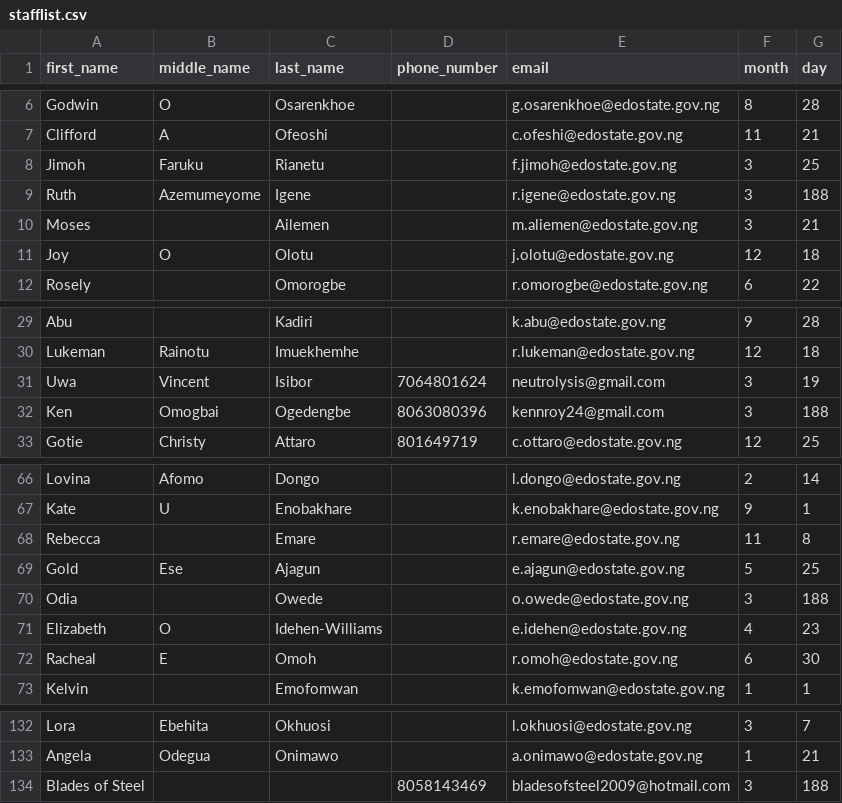
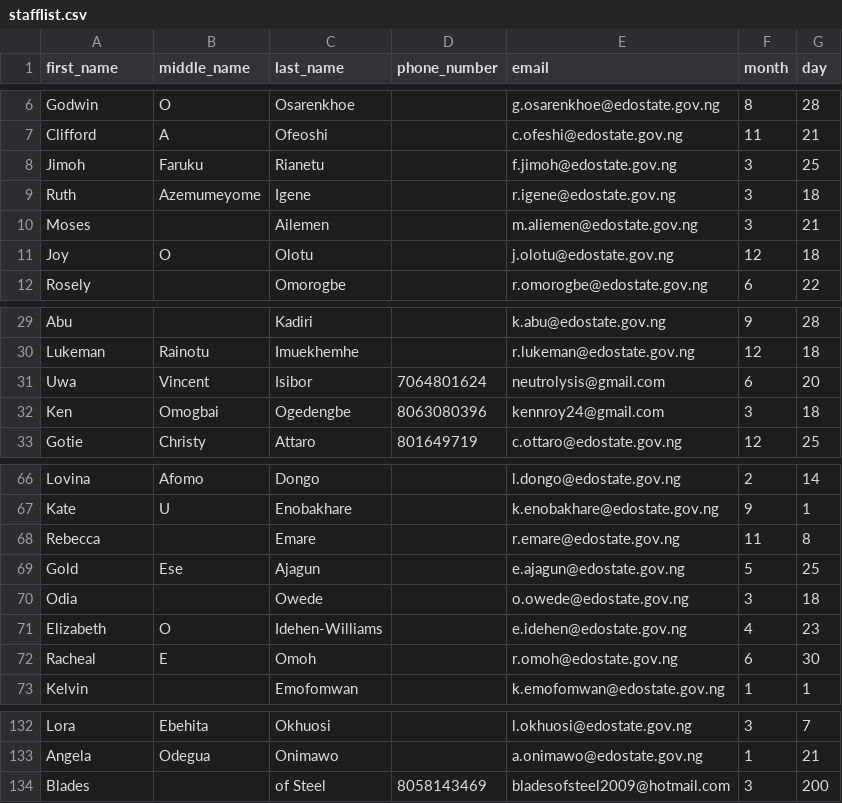
Before and after one commit to ethernalarts/bday-msg, a CSV file: stafflist.csv, drawn as a sheet; only a part is shown, gaps mark what is left out.

```diff
--- a/stafflist.csv
+++ b/stafflist.csv
@@ -8,3 +8,3 @@ Clifford, A, Ofeoshi, , c.ofeshi@edostate.gov.ng,11,21
 Jimoh, Faruku, Rianetu, , f.jimoh@edostate.gov.ng,3,25
-Ruth, Azemumeyome, Igene, , r.igene@edostate.gov.ng,3,188
+Ruth, Azemumeyome, Igene, , r.igene@edostate.gov.ng,3,18
 Moses, , Ailemen, , m.aliemen@edostate.gov.ng,3,21
@@ -30,4 +30,4 @@ Abu, , Kadiri, , k.abu@edostate.gov.ng,9,28
 Lukeman, Rainotu, Imuekhemhe, , r.lukeman@edostate.gov.ng,12,18
-Uwa, Vincent, Isibor,7064801624, neutrolysis@gmail.com,3,19
-Ken, Omogbai, Ogedengbe,8063080396, kennroy24@gmail.com,3,188
+Uwa, Vincent, Isibor,7064801624, neutrolysis@gmail.com,6,20
+Ken, Omogbai, Ogedengbe,8063080396, kennroy24@gmail.com,3,18
 Gotie, Christy, Attaro,801649719, c.ottaro@edostate.gov.ng,12,25
@@ -69,3 +69,3 @@ Rebecca, , Emare, , r.emare@edostate.gov.ng,11,8
 Gold, Ese, Ajagun, , e.ajagun@edostate.gov.ng,5,25
-Odia, , Owede, , o.owede@edostate.gov.ng,3,188
+Odia, , Owede, , o.owede@edostate.gov.ng,3,18
 Elizabeth, O, Idehen-Williams, , e.idehen@edostate.gov.ng,4,23
@@ -133,2 +133,2 @@ Lora, Ebehita, Okhuosi, , l.okhuosi@edostate.gov.ng,3,7
 Angela, Odegua, Onimawo, , a.onimawo@edostate.gov.ng,1,21
-Blades of Steel, , ,8058143469, bladesofsteel2009@hotmail.com,3,188
+Blades, , of Steel,8058143469, bladesofsteel2009@hotmail.com,3,200
```
Also changed, not shown: 2 other files.
